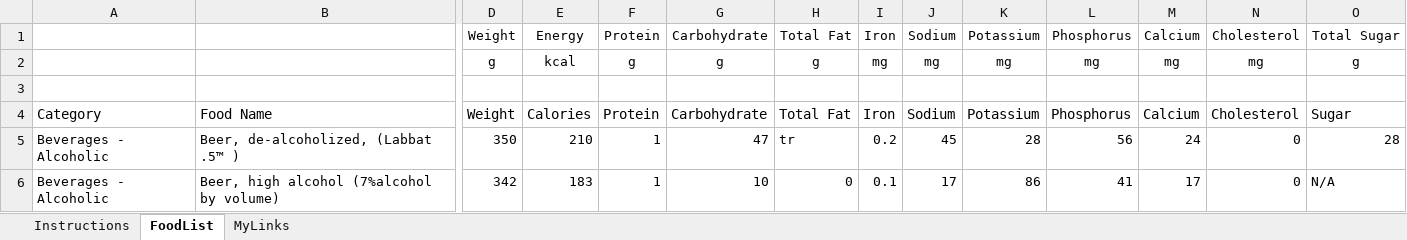
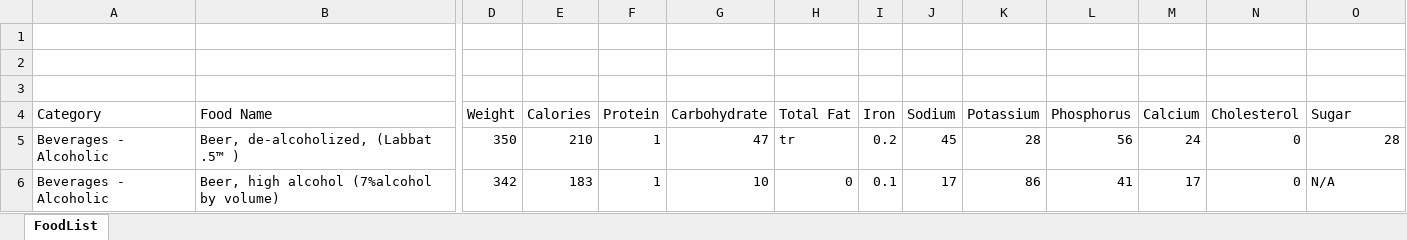
Before and after one commit to aswinss18/AI-Engineer-GenAI-Developer-Roadmap, an Excel workbook: Topics/pandas/food.xlsx, sheet FoodList, drawn as a sheet; only a part is shown, gaps mark what is left out; values as stored, in another font and other column widths than the file's, no borders; table styles not drawn; rows hold the shown columns only; the diff names each change by its address in the sheet, - before the commit and + after, or states it on an @@ line.

```diff
--- a/Topics/pandas/food.xlsx (sheet FoodList)
+++ b/Topics/pandas/food.xlsx (sheet FoodList)
-sheet tab: Instructions
-sheet tab: MyLinks
-row 1:  |  | Weight | Energy | Protein | Carbohydrate | Total Fat | Iron | Sodium | Potassium | Phosphorus | Calcium | Cholesterol | Total Sugar
+row 1: (empty)
-row 2:  |  | g | kcal | g | g | g | mg | mg | mg | mg | mg | mg | g
+row 2: (empty)
```
Also changed, not shown: charts or pictures, 2 other files.
